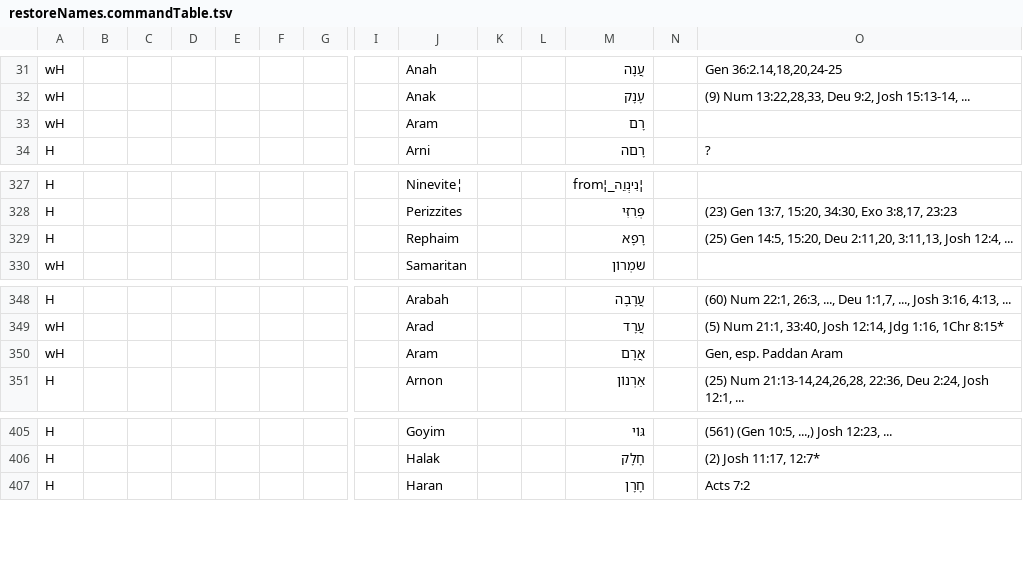
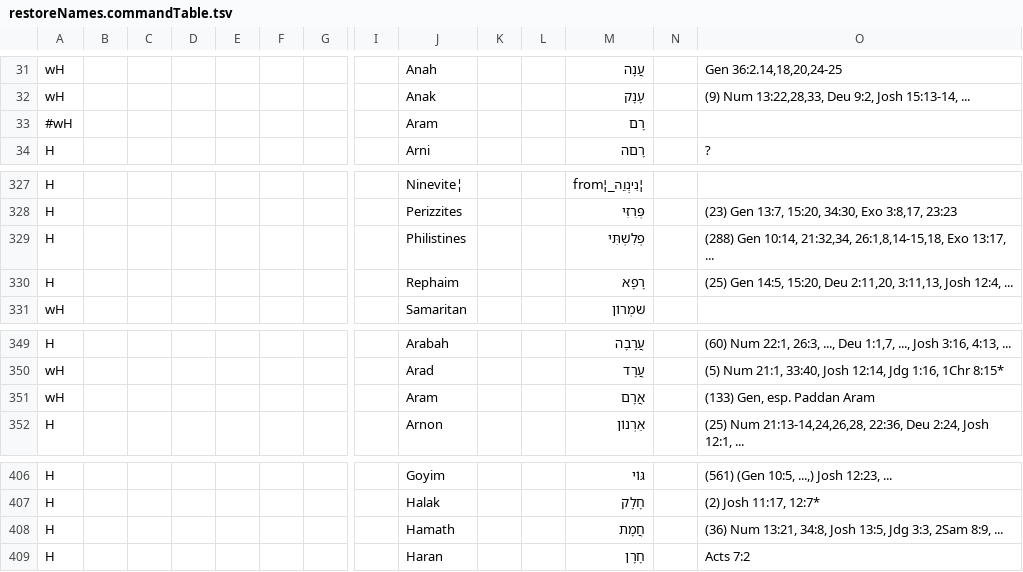
Before and after one commit to Freely-Given-org/OpenEnglishTranslation--OET, a TSV file: scripts/ScriptedOTUpdates/restoreNames.commandTable.tsv, drawn as a sheet; only a part is shown, gaps mark what is left out; addresses are those after the commit; rows hold the shown columns only; the diff names each change by its address in the sheet, - before the commit and + after, or states it on an @@ line.

```diff
--- a/scripts/ScriptedOTUpdates/restoreNames.commandTable.tsv
+++ b/scripts/ScriptedOTUpdates/restoreNames.commandTable.tsv
-A33: wH
+A33: #wH
+row 329: H |  |  |  |  |  |  |  | Philistines |  |  | פְלִשְׁתִּי |  | (288) Gen 10:14, 21:32,34, 26:1,8,14-15,18, Exo 13:17, ...
-O351: Gen, esp. Paddan Aram
+O351: (133) Gen, esp. Paddan Aram
+row 408: H |  |  |  |  |  |  |  | Hamath |  |  | חֲמָת |  | (36) Num 13:21, 34:8, Josh 13:5, Jdg 3:3, 2Sam 8:9, ...
```
Also changed, not shown: 1 other file.
